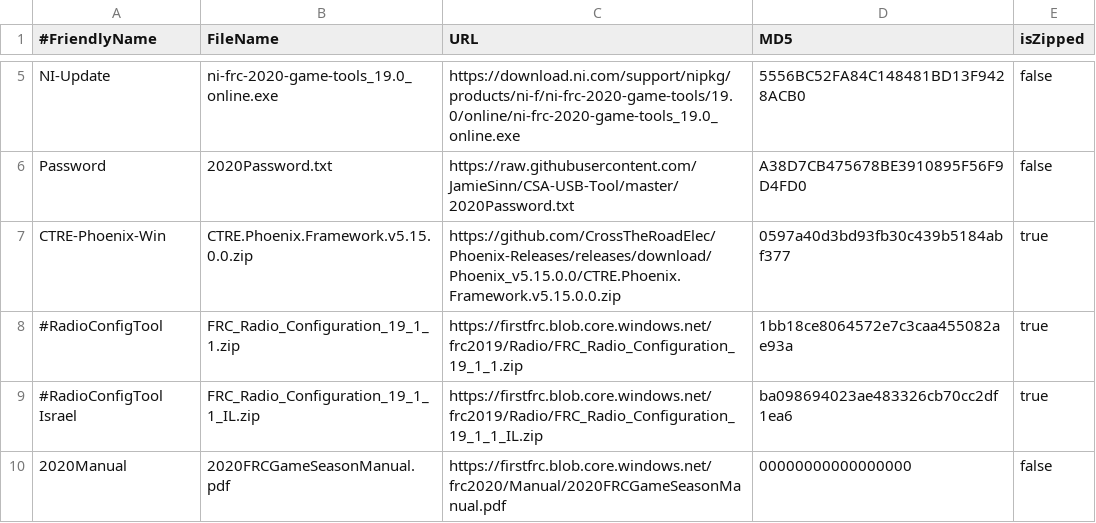
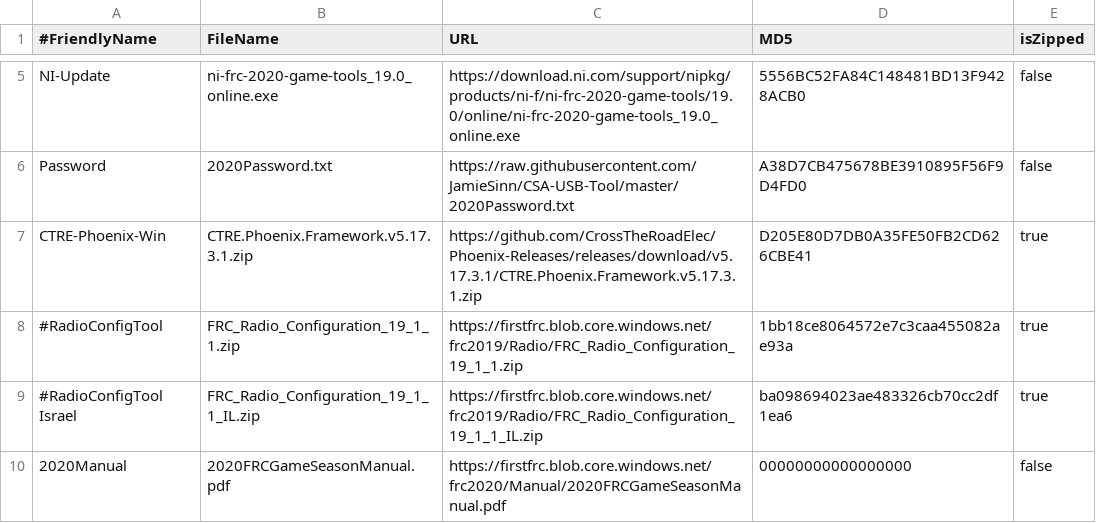
Before and after one commit to JamieSinn/CSA-USB-Tool, a CSV file: FRCSoftware2020.csv, drawn as a sheet; only a part is shown, gaps mark what is left out.

Commit message:
CTRE Update

```diff
--- a/FRCSoftware2020.csv
+++ b/FRCSoftware2020.csv
@@ -6,3 +6,3 @@ NI-Update,ni-frc-2020-game-tools_19.0_online.exe,https://download.ni.com/support
 Password,2020Password.txt,https://raw.githubusercontent.com/JamieSinn/CSA-USB-Tool/master/2020Password.txt,A38D7CB475678BE3910895F56F9D4FD0,false
-CTRE-Phoenix-Win,CTRE.Phoenix.Framework.v5.15.0.0.zip,https://github.com/CrossTheRoadElec/Phoenix-Releases/releases/download/Phoenix_v5.15.0.0/CTRE.Phoenix.Framework.v5.15.0.0.zip,0597a40d3bd93fb30c439b5184abf377,true
+CTRE-Phoenix-Win,CTRE.Phoenix.Framework.v5.17.3.1.zip,https://github.com/CrossTheRoadElec/Phoenix-Releases/releases/download/v5.17.3.1/CTRE.Phoenix.Framework.v5.17.3.1.zip,D205E80D7DB0A35FE50FB2CD626CBE41,true
 #RadioConfigTool,FRC_Radio_Configuration_19_1_1.zip,https://firstfrc.blob.core.windows.net/frc2019/Radio/FRC_Radio_Configuration_19_1_1.zip,1bb18ce8064572e7c3caa455082ae93a,true
```
